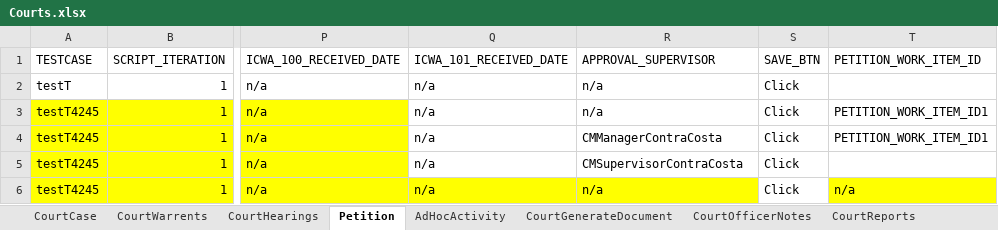
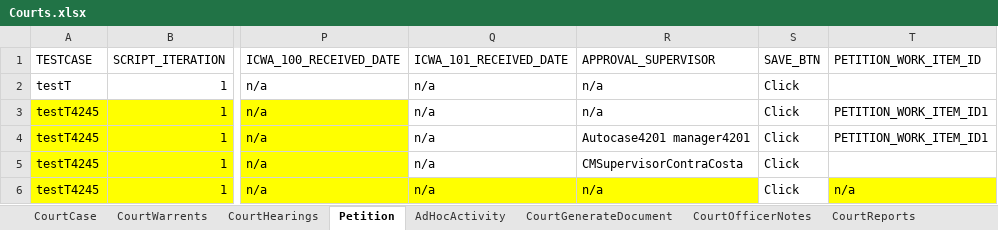
Before and after one commit to priya-singh4/POMExcelData, an Excel workbook: Courts.xlsx, sheet Petition, drawn as a sheet; only a part is shown, gaps mark what is left out; values as stored, in another font and other column widths than the file's, no borders; the diff names each change by its address in the sheet, - before the commit and + after, or states it on an @@ line.

Commit message:
Add files via upload

```diff
--- a/Courts.xlsx (sheet Petition)
+++ b/Courts.xlsx (sheet Petition)
-R4 (APPROVAL_SUPERVISOR): CMManagerContraCosta
+R4 (APPROVAL_SUPERVISOR): Autocase4201 manager4201
```
